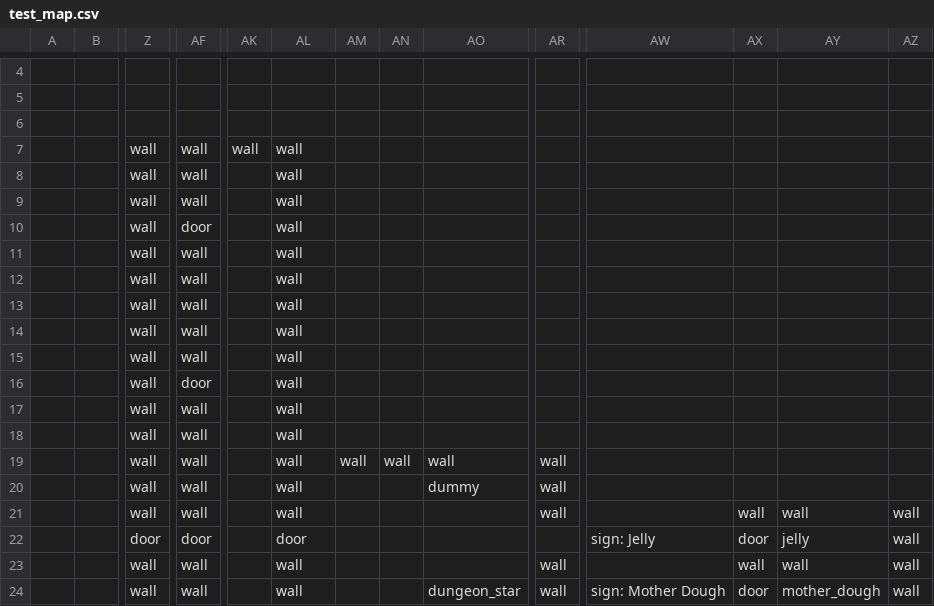
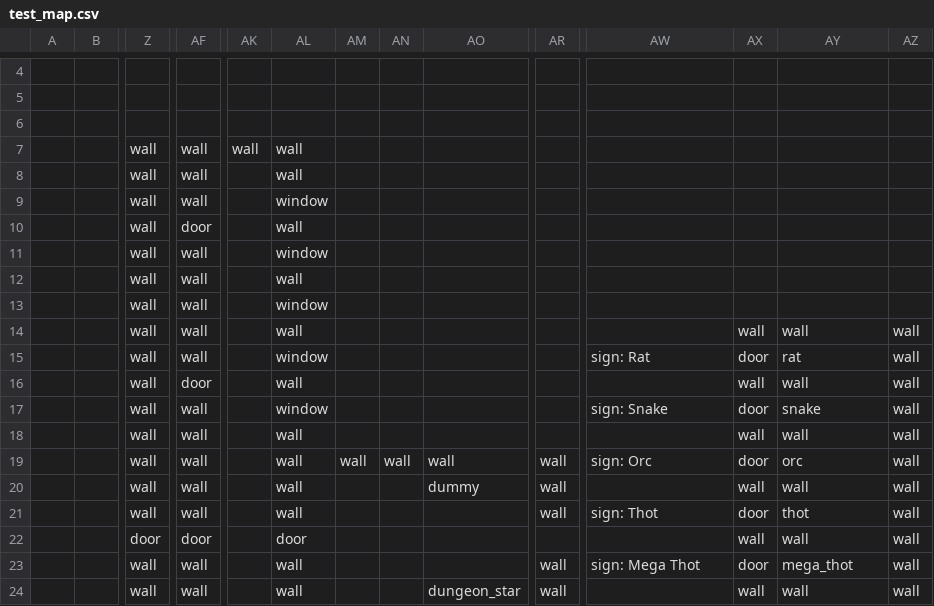
Before and after one commit to TheNicGard/DungeonStar, a CSV file: assets/test_map.csv, drawn as a sheet; only a part is shown, gaps mark what is left out; removed rows and columns are numbered as before the commit, all else as after; rows hold the shown columns only; the diff covers the shown part only; the diff names each change by its address in the sheet, - before the commit and + after, or states it on an @@ line.

Commit message:
added cages for all monsters in test map, added window tiles

```diff
--- a/assets/test_map.csv
+++ b/assets/test_map.csv
-AL9: wall
+AL9: window
-AL11: wall
+AL11: window
-AL13: wall
+AL13: window
-AX14: (empty)
+AX14: wall
-AY14: (empty)
+AY14: wall
-AZ14: (empty)
+AZ14: wall
-row 15:  |  | wall | wall |  | wall
+row 15:  |  | wall | wall |  | window |  |  |  |  | sign: Rat | door | rat | wall
-AX16: (empty)
+AX16: wall
-AY16: (empty)
+AY16: wall
-AZ16: (empty)
+AZ16: wall
-row 17:  |  | wall | wall |  | wall
-row 18:  |  | wall | wall |  | wall
+row 17:  |  | wall | wall |  | window |  |  |  |  | sign: Snake | door | snake | wall
+row 18:  |  | wall | wall |  | wall |  |  |  |  |  | wall | wall | wall
-AW19: (empty)
+AW19: sign: Orc
-AX19: (empty)
+AX19: door
-AY19: (empty)
+AY19: orc
-AZ19:AZ20: (empty)
+AZ19:AZ20: wall
-AX20: (empty)
+AX20: wall
-AY20: (empty)
+AY20: wall
-AW21: (empty)
+AW21: sign: Thot
-AX21: wall
+AX21: door
-AY21: wall
+AY21: thot
-AW22: sign: Jelly
+AW22: (empty)
-AX22: door
+AX22: wall
-AY22: jelly
+AY22: wall
+row 23:  |  | wall | wall |  | wall |  |  |  | wall | sign: Mega Thot | door | mega_thot | wall
-AO24: (empty)
+AO24: dungeon_star
-row 24:  |  | wall | wall |  | wall |  |  | dungeon_star | wall | sign: Mother Dough | door | mother_dough | wall
```
Also changed, not shown: 2 added rows, 2 removed rows and 12 edited cells elsewhere in this file, 5 other files.
